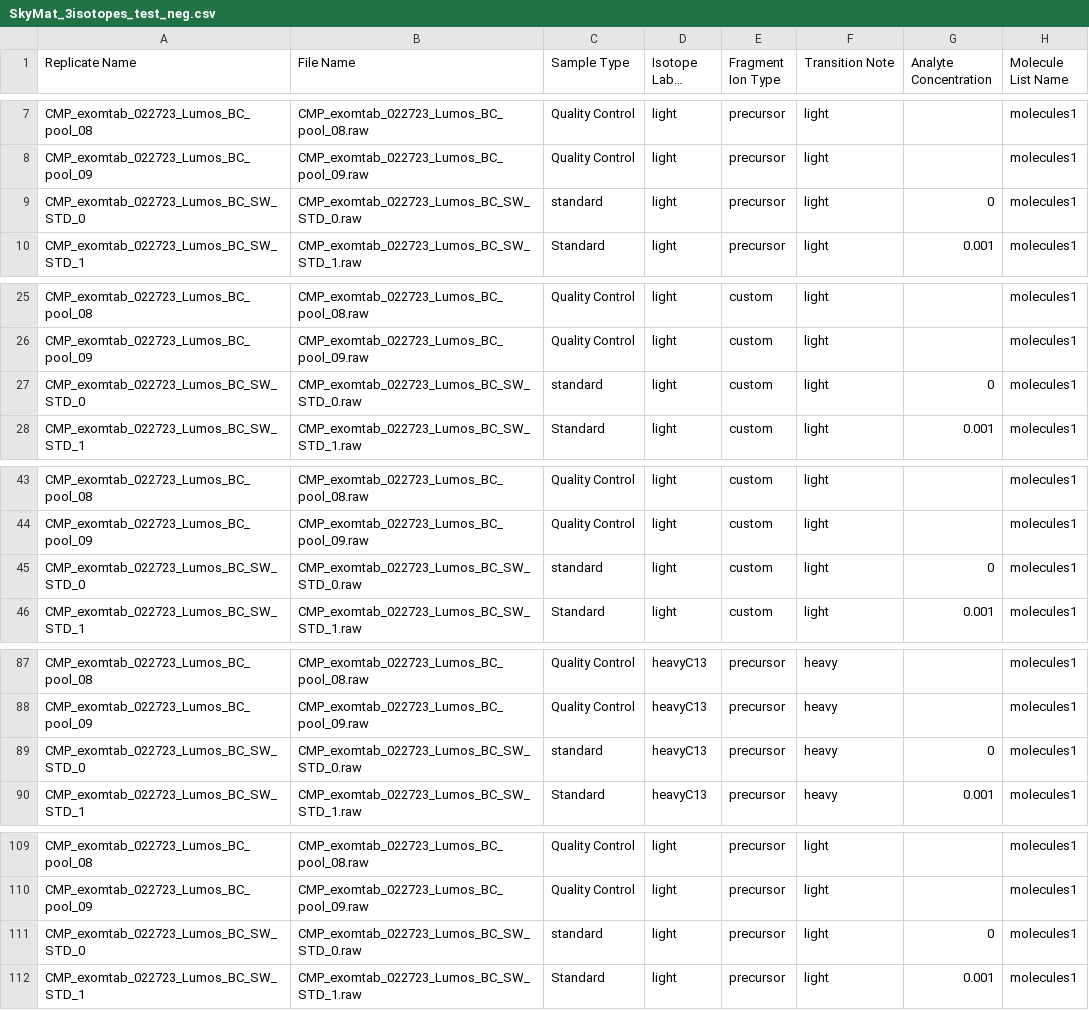
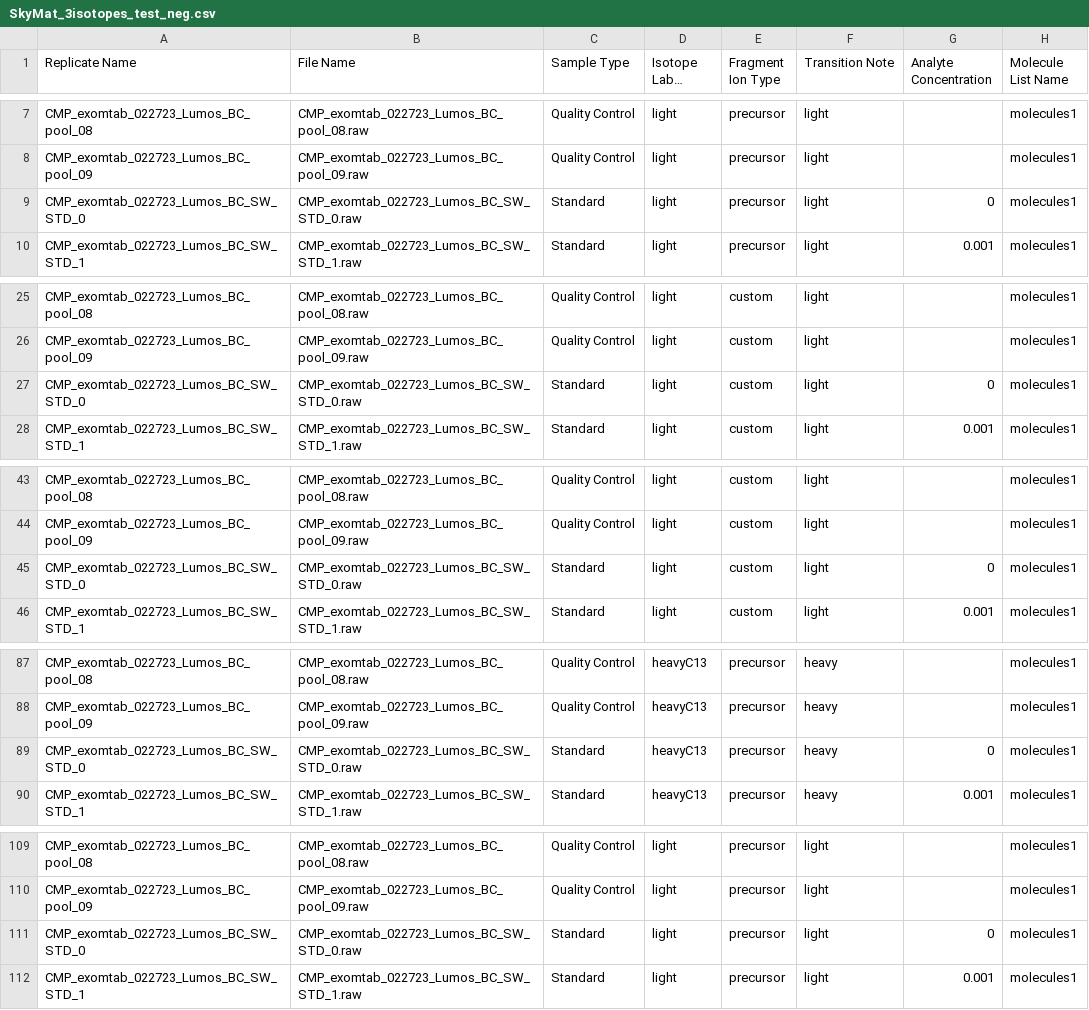
Before and after one commit to KujawinskiLaboratory/SkyMat, a CSV file: Example_Dataset/Example_Input/SkyMat_3isotopes_test_neg.csv, drawn as a sheet; only a part is shown, gaps mark what is left out; long unchanged cells end in …; the diff covers the shown part only; the diff names each change by its address in the sheet, - before the commit and + after, or states it on an @@ line.

Commit message:
Typo fixed in the example sequence sheet

```diff
--- a/Example_Dataset/Example_Input/SkyMat_3isotopes_test_neg.csv
+++ b/Example_Dataset/Example_Input/SkyMat_3isotopes_test_neg.csv
-C9 (Sample Type): standard
+C9 (Sample Type): Standard
-C27 (Sample Type): standard
+C27 (Sample Type): Standard
-C45 (Sample Type): standard
+C45 (Sample Type): Standard
-C89 (Sample Type): standard
+C89 (Sample Type): Standard
-C111 (Sample Type): standard
+C111 (Sample Type): Standard
```
Also changed, not shown: 7 edited cells elsewhere in this file, Example_Dataset/Example_Input/SkyMat_3isotopes_test_pos.csv.
